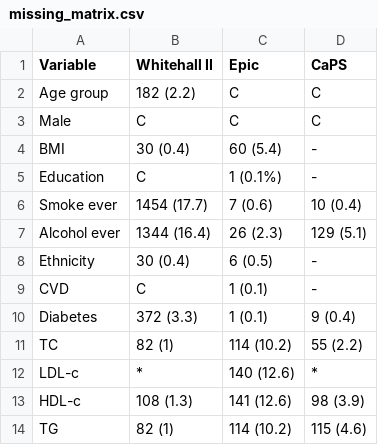
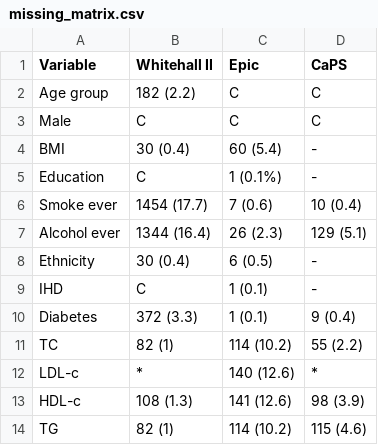
Before and after one commit to mcguinlu/thesis, a CSV file: data/appendix/missing_matrix.csv, drawn as a sheet.

```diff
--- a/data/appendix/missing_matrix.csv
+++ b/data/appendix/missing_matrix.csv
@@ -8,3 +8,3 @@ Alcohol ever,1344 (16.4),26 (2.3),129 (5.1)
 Ethnicity,30 (0.4),6 (0.5),-
-CVD,C,1 (0.1),-
+IHD,C,1 (0.1),-
 Diabetes,372 (3.3),1 (0.1),9 (0.4)
```
Also changed, not shown: data/ipd/results_interaction.csv, data/ipd/results_main.csv, 13 other files.
